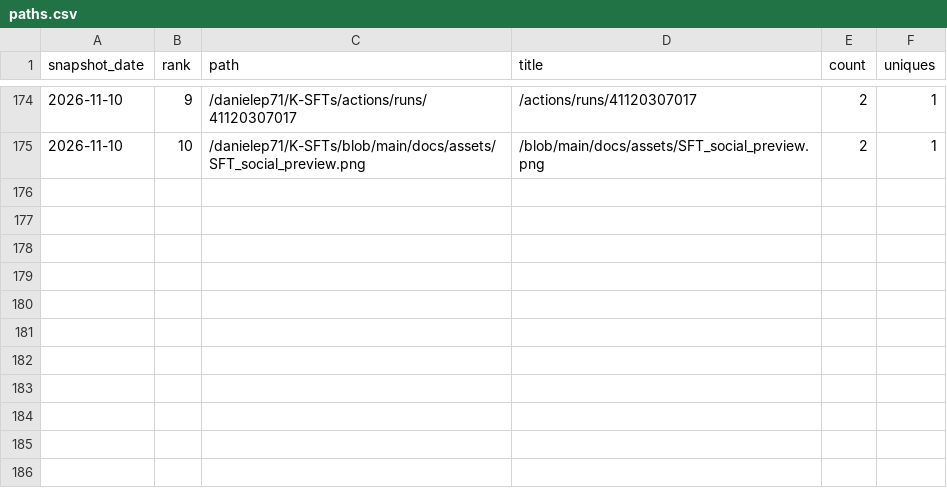
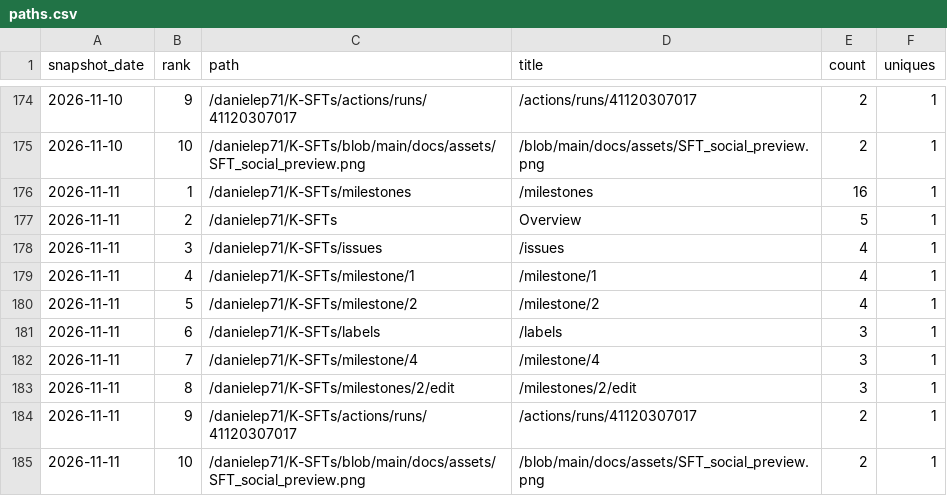
Before and after one commit to danielep71/K-SFTs, a CSV file: data/paths.csv, drawn as a sheet; only a part is shown, gaps mark what is left out.

```diff
--- a/data/paths.csv
+++ b/data/paths.csv
@@ -175 +175,11 @@ snapshot_date,rank,path,title,count,uniques
 2026-11-10,10,/danielep71/K-SFTs/blob/main/docs/assets/SFT_social_preview.png,/blob/main/docs/assets/SFT_social_preview.png,2,1
+2026-11-11,1,/danielep71/K-SFTs/milestones,/milestones,16,1
+2026-11-11,2,/danielep71/K-SFTs,Overview,5,1
+2026-11-11,3,/danielep71/K-SFTs/issues,/issues,4,1
+2026-11-11,4,/danielep71/K-SFTs/milestone/1,/milestone/1,4,1
+2026-11-11,5,/danielep71/K-SFTs/milestone/2,/milestone/2,4,1
+2026-11-11,6,/danielep71/K-SFTs/labels,/labels,3,1
+2026-11-11,7,/danielep71/K-SFTs/milestone/4,/milestone/4,3,1
+2026-11-11,8,/danielep71/K-SFTs/milestones/2/edit,/milestones/2/edit,3,1
+2026-11-11,9,/danielep71/K-SFTs/actions/runs/41120307017,/actions/runs/41120307017,2,1
+2026-11-11,10,/danielep71/K-SFTs/blob/main/docs/assets/SFT_social_preview.png,/blob/main/docs/assets/SFT_social_preview.png,2,1
```
Also changed, not shown: data/daily.csv, data/referrers.csv, 1 other file.
